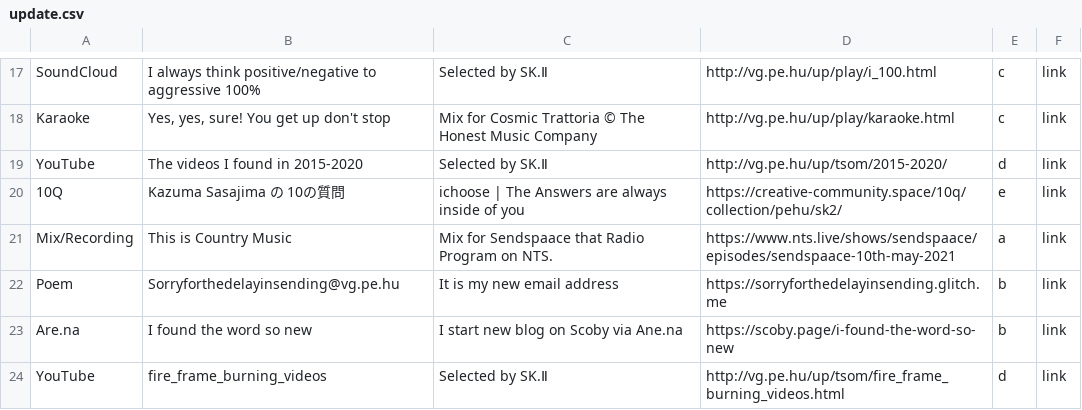
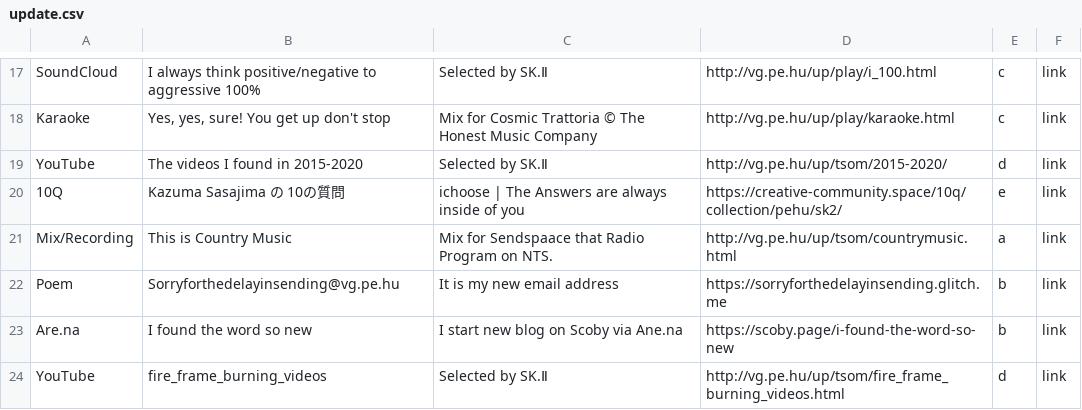
Before and after one commit to verygois/vg.pe.hu, a CSV file: up/update.csv, drawn as a sheet; only a part is shown, gaps mark what is left out.

```diff
--- a/up/update.csv
+++ b/up/update.csv
@@ -20,3 +20,3 @@ YouTube,The videos I found in 2015-2020,"Selected by SK.Ⅱ",http://vg.pe.hu/up/
 10Q,"Kazuma Sasajima の 10の質問","ichoose | The Answers are always inside of you",https://creative-community.space/10q/collection/pehu/sk2/,e,link
-Mix/Recording,"This is Country Music","Mix for Sendspaace that Radio Program on NTS.",https://www.nts.live/shows/sendspaace/episodes/sendspaace-10th-may-2021,a,link
+Mix/Recording,"This is Country Music","Mix for Sendspaace that Radio Program on NTS.",http://vg.pe.hu/up/tsom/countrymusic.html,a,link
 Poem,Sorryforthedelayinsending@vg.pe.hu,"It is my new email address",https://sorryforthedelayinsending.glitch.me,b,link
```
Also changed, not shown: 2 other files.
